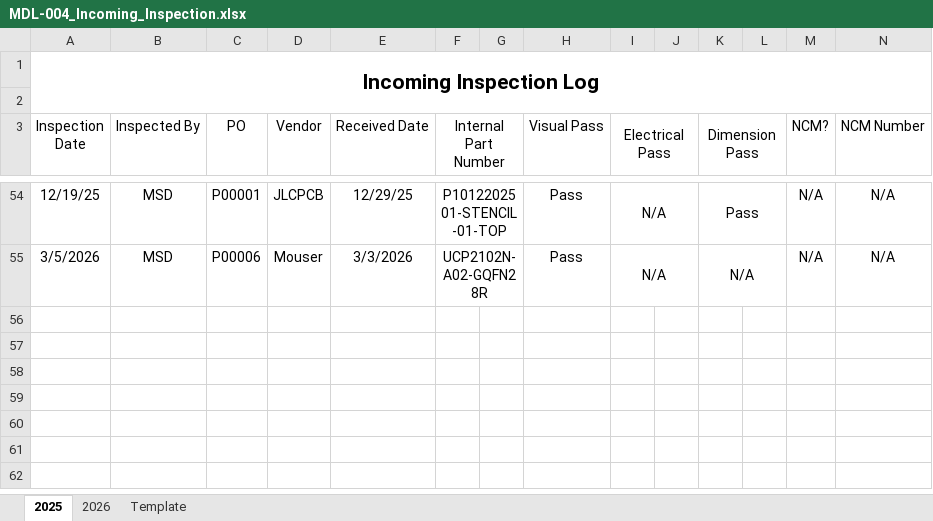
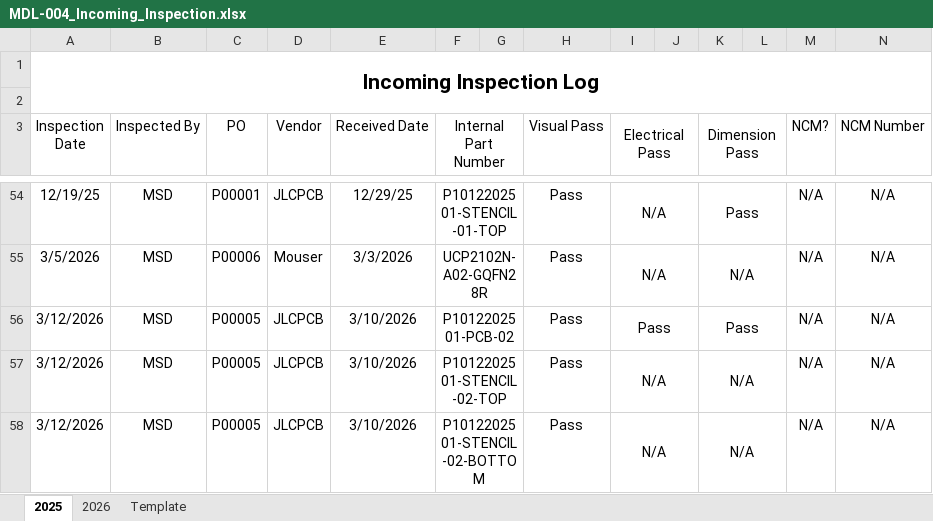
Before and after one commit to michaelshanedawson/TMF-QMS-TUTORIAL, an Excel workbook: Logs/Incoming Inspection Logs/MDL-004_Incoming_Inspection.xlsx, sheet 2025, drawn as a sheet; only a part is shown, gaps mark what is left out; values as stored, in another font and other column widths than the file's, no borders; rows hold the shown columns only; the diff names each change by its address in the sheet, - before the commit and + after, or states it on an @@ line.

```diff
--- a/Logs/Incoming Inspection Logs/MDL-004_Incoming_Inspection.xlsx (sheet 2025)
+++ b/Logs/Incoming Inspection Logs/MDL-004_Incoming_Inspection.xlsx (sheet 2025)
+row 56: 3/12/2026 | MSD | P00005 | JLCPCB | 3/10/2026 | P1012202501-PCB-02 |  | Pass | Pass |  | Pass |  | N/A | N/A
+row 57: 3/12/2026 | MSD | P00005 | JLCPCB | 3/10/2026 | P1012202501-STENCIL-02-TOP |  | Pass | N/A |  | N/A |  | N/A | N/A
+row 58: 3/12/2026 | MSD | P00005 | JLCPCB | 3/10/2026 | P1012202501-STENCIL-02-BOTTOM |  | Pass | N/A |  | N/A |  | N/A | N/A
```
Also changed, not shown: _Projects/P1012202501-ESP32_Stepper_Controller/Hardware/P1012202501-ESP32_Stepper_Controller/Project Outputs for P1012202501-02/P1012202501-BOM V2.xlsx, _Projects/P1012202501-ESP32_Stepper_Controller/ProjectDocuments/test-logs/P1012202501-2 Revision 2 Test Log.xlsx, 50 other files.
